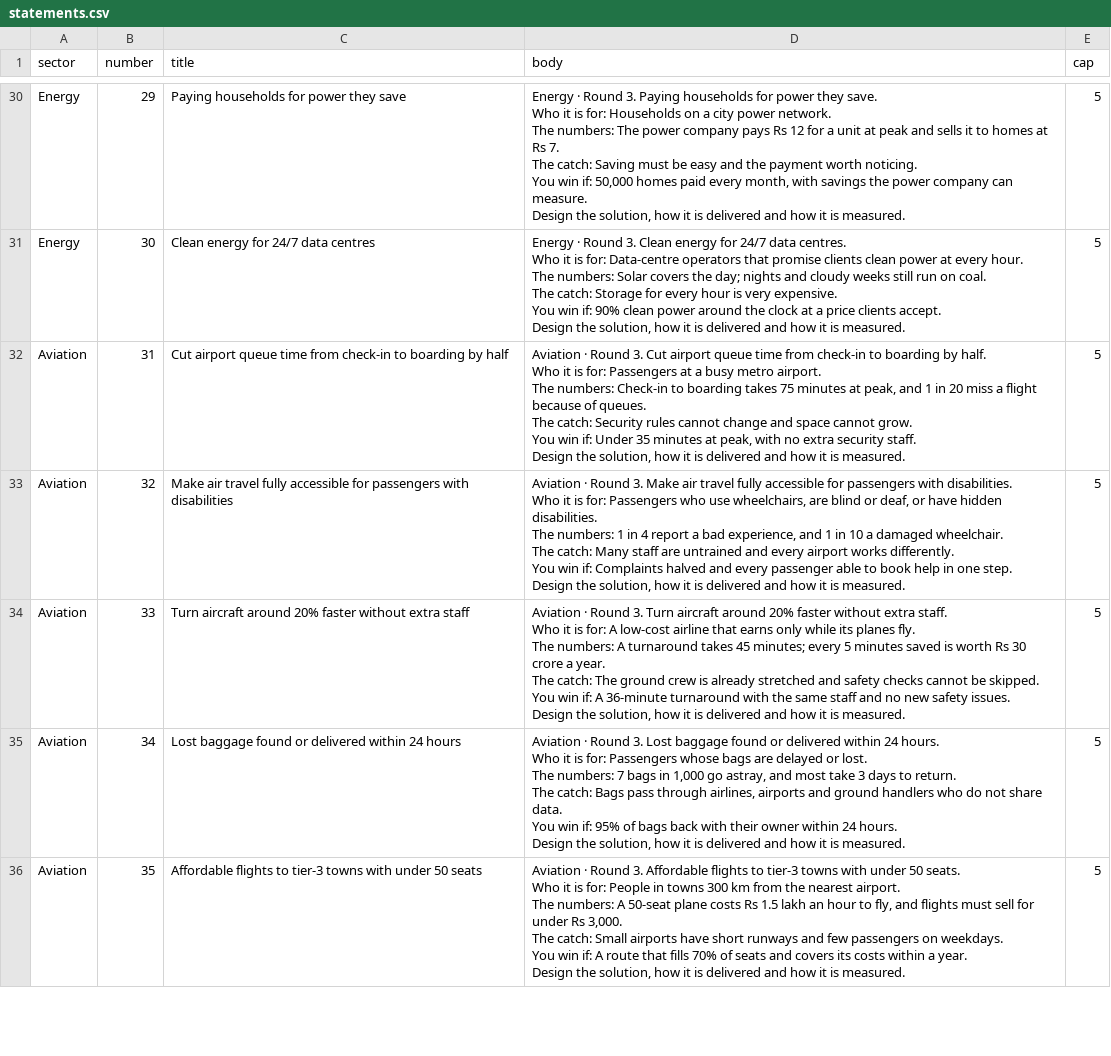
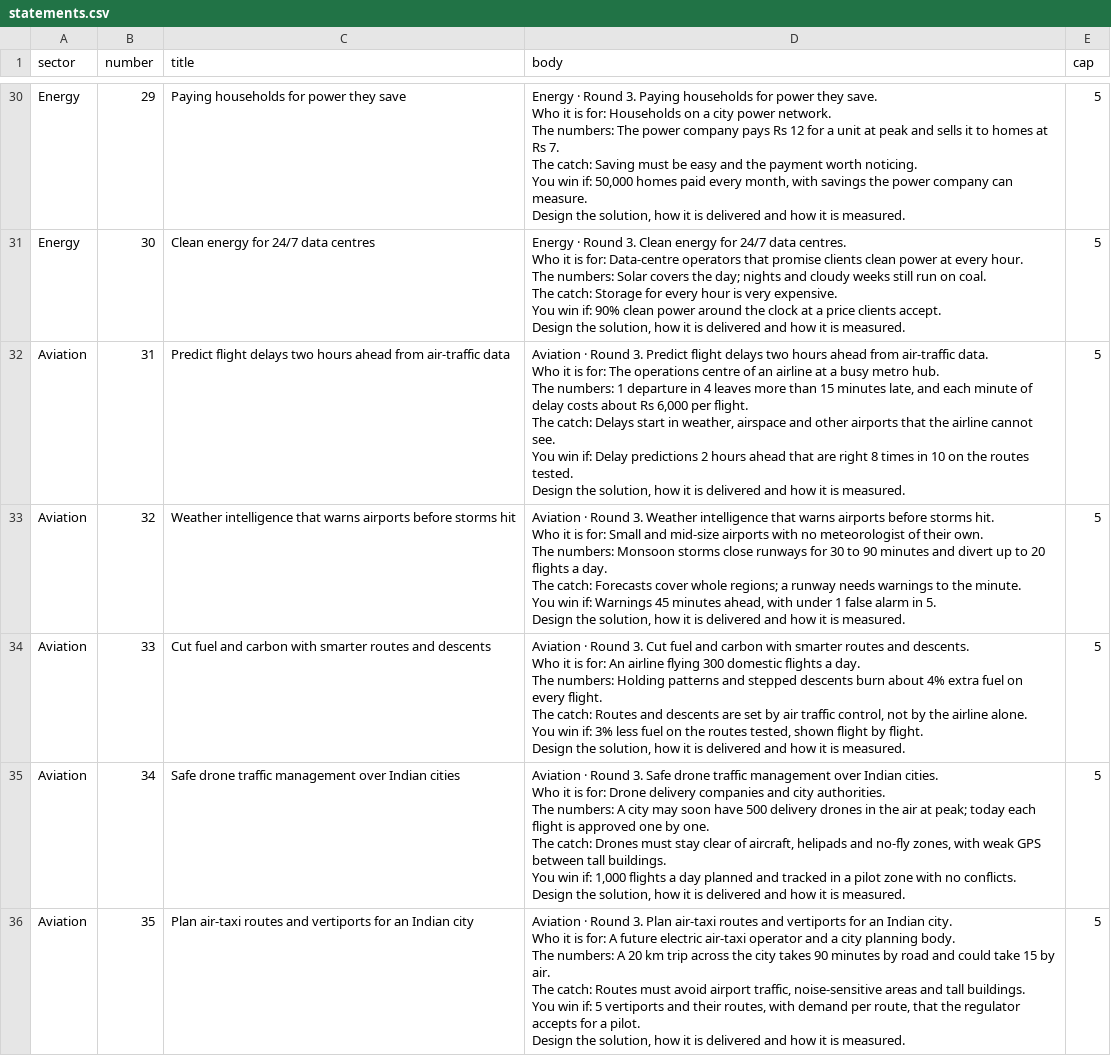
Before and after one commit to TushKum/shutUpV, a CSV file: seed/sectors/all/statements.csv, drawn as a sheet; only a part is shown, gaps mark what is left out; the diff covers the shown part only.

```diff
--- a/seed/sectors/all/statements.csv
+++ b/seed/sectors/all/statements.csv
@@ -241,41 +241,41 @@ You win if: 90% clean power around the clock at a price clients accept.
 Design the solution, how it is delivered and how it is measured.",5
-Aviation,31,Cut airport queue time from check-in to boarding by half,"Aviation · Round 3. Cut airport queue time from check-in to boarding by half.
-
-Who it is for: Passengers at a busy metro airport.
-The numbers: Check-in to boarding takes 75 minutes at peak, and 1 in 20 miss a flight because of queues.
-The catch: Security rules cannot change and space cannot grow.
-You win if: Under 35 minutes at peak, with no extra security staff.
-
-Design the solution, how it is delivered and how it is measured.",5
-Aviation,32,Make air travel fully accessible for passengers with disabilities,"Aviation · Round 3. Make air travel fully accessible for passengers with disabilities.
-
-Who it is for: Passengers who use wheelchairs, are blind or deaf, or have hidden disabilities.
-The numbers: 1 in 4 report a bad experience, and 1 in 10 a damaged wheelchair.
-The catch: Many staff are untrained and every airport works differently.
-You win if: Complaints halved and every passenger able to book help in one step.
-
-Design the solution, how it is delivered and how it is measured.",5
-Aviation,33,Turn aircraft around 20% faster without extra staff,"Aviation · Round 3. Turn aircraft around 20% faster without extra staff.
-
-Who it is for: A low-cost airline that earns only while its planes fly.
-The numbers: A turnaround takes 45 minutes; every 5 minutes saved is worth Rs 30 crore a year.
-The catch: The ground crew is already stretched and safety checks cannot be skipped.
-You win if: A 36-minute turnaround with the same staff and no new safety issues.
-
-Design the solution, how it is delivered and how it is measured.",5
-Aviation,34,Lost baggage found or delivered within 24 hours,"Aviation · Round 3. Lost baggage found or delivered within 24 hours.
-
-Who it is for: Passengers whose bags are delayed or lost.
-The numbers: 7 bags in 1,000 go astray, and most take 3 days to return.
-The catch: Bags pass through airlines, airports and ground handlers who do not share data.
-You win if: 95% of bags back with their owner within 24 hours.
-
-Design the solution, how it is delivered and how it is measured.",5
-Aviation,35,Affordable flights to tier-3 towns with under 50 seats,"Aviation · Round 3. Affordable flights to tier-3 towns with under 50 seats.
-
-Who it is for: People in towns 300 km from the nearest airport.
-The numbers: A 50-seat plane costs Rs 1.5 lakh an hour to fly, and flights must sell for under Rs 3,000.
-The catch: Small airports have short runways and few passengers on weekdays.
-You win if: A route that fills 70% of seats and covers its costs within a year.
-
-Design the solution, how it is delivered and how it is measured.",5
+Aviation,31,Predict flight delays two hours ahead from air-traffic data,"Aviation · Round 3. Predict flight delays two hours ahead from air-traffic data.
+
+Who it is for: The operations centre of an airline at a busy metro hub.
+The numbers: 1 departure in 4 leaves more than 15 minutes late, and each minute of delay costs about Rs 6,000 per flight.
+The catch: Delays start in weather, airspace and other airports that the airline cannot see.
+You win if: Delay predictions 2 hours ahead that are right 8 times in 10 on the routes tested.
+
+Design the solution, how it is delivered and how it is measured.",5
+Aviation,32,Weather intelligence that warns airports before storms hit,"Aviation · Round 3. Weather intelligence that warns airports before storms hit.
+
+Who it is for: Small and mid-size airports with no meteorologist of their own.
+The numbers: Monsoon storms close runways for 30 to 90 minutes and divert up to 20 flights a day.
+The catch: Forecasts cover whole regions; a runway needs warnings to the minute.
+You win if: Warnings 45 minutes ahead, with under 1 false alarm in 5.
+
+Design the solution, how it is delivered and how it is measured.",5
+Aviation,33,Cut fuel and carbon with smarter routes and descents,"Aviation · Round 3. Cut fuel and carbon with smarter routes and descents.
+
+Who it is for: An airline flying 300 domestic flights a day.
+The numbers: Holding patterns and stepped descents burn about 4% extra fuel on every flight.
+The catch: Routes and descents are set by air traffic control, not by the airline alone.
+You win if: 3% less fuel on the routes tested, shown flight by flight.
+
+Design the solution, how it is delivered and how it is measured.",5
+Aviation,34,Safe drone traffic management over Indian cities,"Aviation · Round 3. Safe drone traffic management over Indian cities.
+
+Who it is for: Drone delivery companies and city authorities.
+The numbers: A city may soon have 500 delivery drones in the air at peak; today each flight is approved one by one.
+The catch: Drones must stay clear of aircraft, helipads and no-fly zones, with weak GPS between tall buildings.
+You win if: 1,000 flights a day planned and tracked in a pilot zone with no conflicts.
+
+Design the solution, how it is delivered and how it is measured.",5
+Aviation,35,Plan air-taxi routes and vertiports for an Indian city,"Aviation · Round 3. Plan air-taxi routes and vertiports for an Indian city.
+
+Who it is for: A future electric air-taxi operator and a city planning body.
+The numbers: A 20 km trip across the city takes 90 minutes by road and could take 15 by air.
+The catch: Routes must avoid airport traffic, noise-sensitive areas and tall buildings.
+You win if: 5 vertiports and their routes, with demand per route, that the regulator accepts for a pilot.
+
+Design the solution, how it is delivered and how it is measured.",5
```
Also changed, not shown: 10 edited cells elsewhere in this file, seed/sectors/all/crisis-cards.csv, seed/sectors/all/problem-cards.csv, 12 other files.
